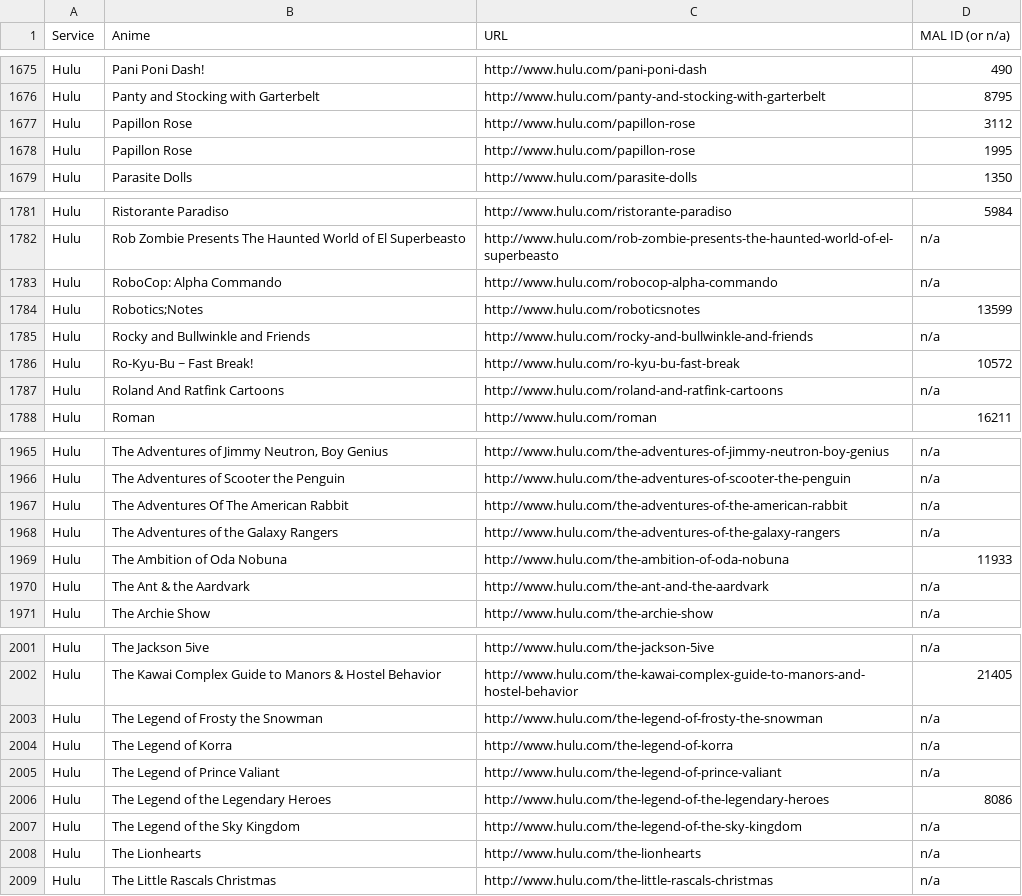
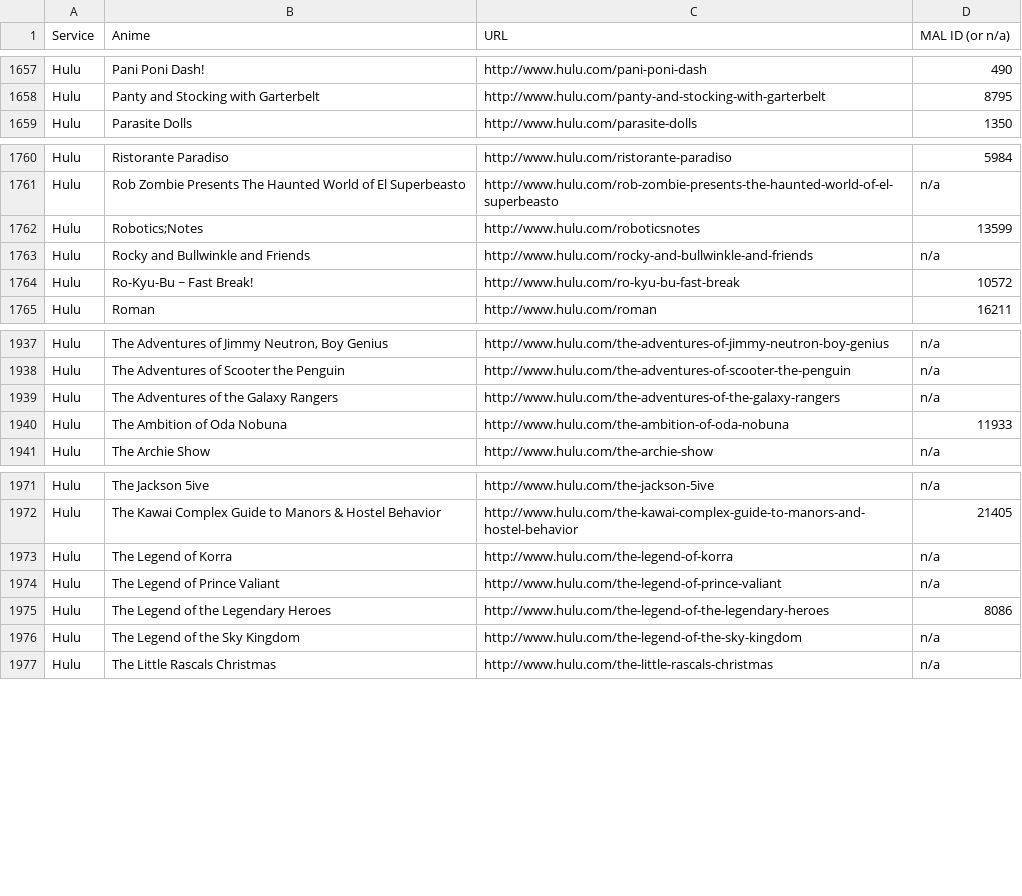
Before and after one commit to LHCGreg/animerecs, a CSV file: AnimeRecs.UpdateStreams/streaming_name_mapping.csv, drawn as a sheet; only a part is shown, gaps mark what is left out; the diff covers the shown part only.

```diff
--- a/AnimeRecs.UpdateStreams/streaming_name_mapping.csv
+++ b/AnimeRecs.UpdateStreams/streaming_name_mapping.csv
@@ -1676,4 +1658,2 @@ Service,Anime,URL,MAL ID (or n/a)
 "Hulu","Panty and Stocking with Garterbelt","http://www.hulu.com/panty-and-stocking-with-garterbelt",8795
-"Hulu","Papillon Rose","http://www.hulu.com/papillon-rose",3112
-"Hulu","Papillon Rose","http://www.hulu.com/papillon-rose",1995
 "Hulu","Parasite Dolls","http://www.hulu.com/parasite-dolls",1350
@@ -1782,3 +1761,2 @@ Service,Anime,URL,MAL ID (or n/a)
 "Hulu","Rob Zombie Presents The Haunted World of El Superbeasto","http://www.hulu.com/rob-zombie-presents-the-haunted-world-of-el-superbeasto",n/a
-"Hulu","RoboCop: Alpha Commando","http://www.hulu.com/robocop-alpha-commando",n/a
 "Hulu","Robotics;Notes","http://www.hulu.com/roboticsnotes",13599
@@ -1786,3 +1764,2 @@ Service,Anime,URL,MAL ID (or n/a)
 "Hulu","Ro-Kyu-Bu ~ Fast Break!","http://www.hulu.com/ro-kyu-bu-fast-break",10572
-"Hulu","Roland And Ratfink Cartoons","http://www.hulu.com/roland-and-ratfink-cartoons",n/a
 "Hulu","Roman","http://www.hulu.com/roman",16211
@@ -1966,6 +1938,4 @@ Service,Anime,URL,MAL ID (or n/a)
 "Hulu","The Adventures of Scooter the Penguin","http://www.hulu.com/the-adventures-of-scooter-the-penguin",n/a
-"Hulu","The Adventures Of The American Rabbit","http://www.hulu.com/the-adventures-of-the-american-rabbit",n/a
 "Hulu","The Adventures of the Galaxy Rangers","http://www.hulu.com/the-adventures-of-the-galaxy-rangers",n/a
 "Hulu","The Ambition of Oda Nobuna","http://www.hulu.com/the-ambition-of-oda-nobuna",11933
-"Hulu","The Ant & the Aardvark","http://www.hulu.com/the-ant-and-the-aardvark",n/a
 "Hulu","The Archie Show","http://www.hulu.com/the-archie-show",n/a
@@ -2002,3 +1972,2 @@ Service,Anime,URL,MAL ID (or n/a)
 "Hulu","The Kawai Complex Guide to Manors & Hostel Behavior","http://www.hulu.com/the-kawai-complex-guide-to-manors-and-hostel-behavior",21405
-"Hulu","The Legend of Frosty the Snowman","http://www.hulu.com/the-legend-of-frosty-the-snowman",n/a
 "Hulu","The Legend of Korra","http://www.hulu.com/the-legend-of-korra",n/a
@@ -2007,3 +1976,2 @@ Service,Anime,URL,MAL ID (or n/a)
 "Hulu","The Legend of the Sky Kingdom","http://www.hulu.com/the-legend-of-the-sky-kingdom",n/a
-"Hulu","The Lionhearts","http://www.hulu.com/the-lionhearts",n/a
 "Hulu","The Little Rascals Christmas","http://www.hulu.com/the-little-rascals-christmas",n/a
```
Also changed, not shown: 5 added rows, 31 removed rows and 2 edited cells elsewhere in this file, 1 other file.
